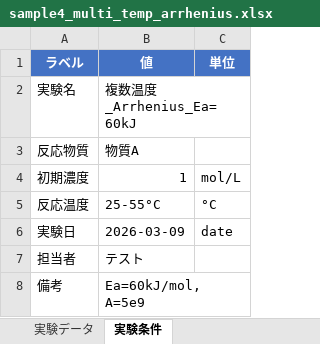
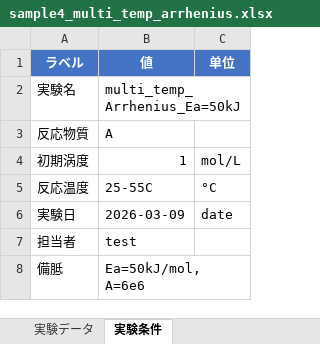
Before and after one commit to umeyoshi7/react_analysis, an Excel workbook: sample_data/sample4_multi_temp_arrhenius.xlsx, sheet 実験条件, drawn as a sheet; values as stored, in another font and other column widths than the file's, no borders; removed rows and columns are numbered as before the commit, all else as after; the diff names each change by its address in the sheet, - before the commit and + after, or states it on an @@ line.

```diff
--- a/sample_data/sample4_multi_temp_arrhenius.xlsx (sheet 実験条件)
+++ b/sample_data/sample4_multi_temp_arrhenius.xlsx (sheet 実験条件)
-C1: 単位
+C1: 单位
-B2 (値): 複数温度_Arrhenius_Ea=60kJ
+B2 (値): multi_temp_Arrhenius_Ea=50kJ
-B3 (値): 物質A
+B3 (値): A
-A4 (ラベル): 初期濃度
+A4 (ラベル): 初期涡度
-B5 (値): 25-55°C
+B5 (値): 25-55C
-B7 (値): テスト
+B7 (値): test
-row 8: 備考 | Ea=60kJ/mol, A=5e9
+row 8: 備胝 | Ea=50kJ/mol, A=6e6
```
Also changed, not shown: sheet 実験データ, sample_data/sample1_simple_1st_order.xlsx, template/experiment_template.xlsx, 16 other files.
